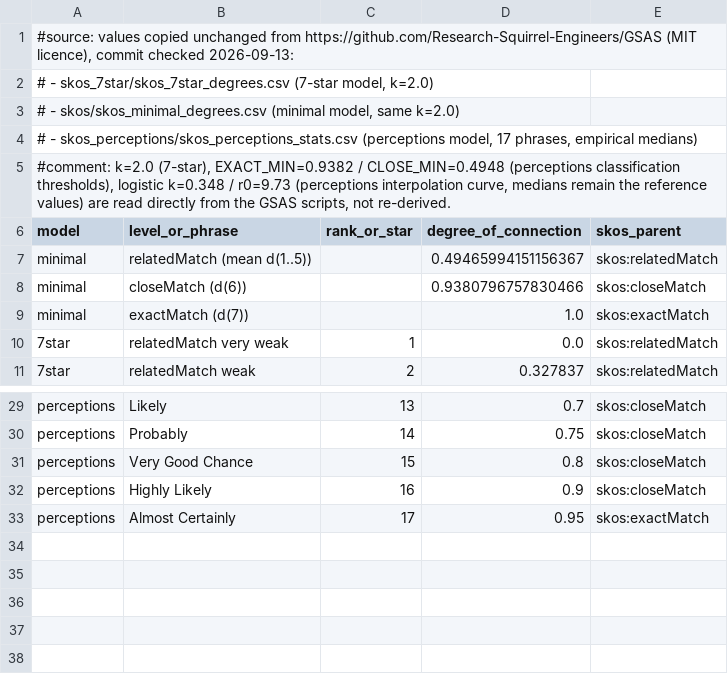
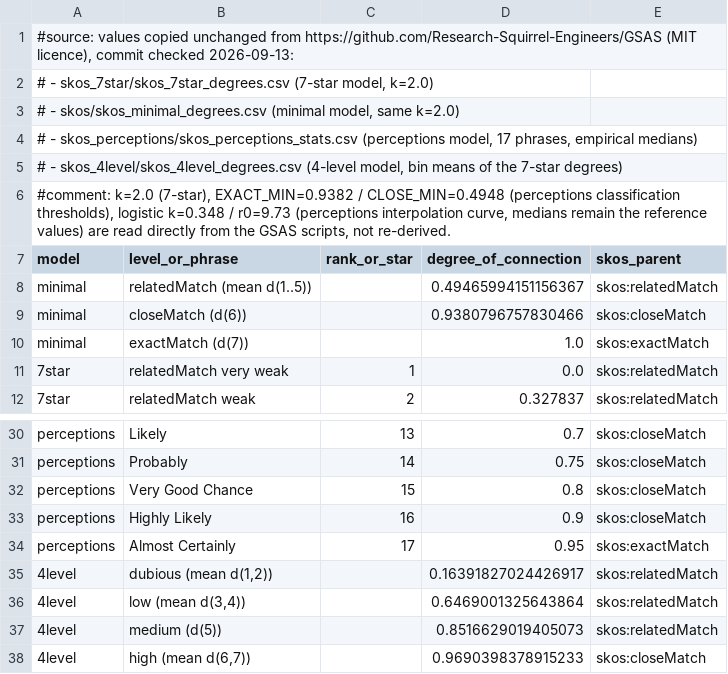
Before and after one commit to florianthiery/thesaurusscience--amt--gsas-visuals, a TSV file: scenario-02-gsas-calibration/data/gsas_reference_values.tsv, drawn as a sheet; only a part is shown, gaps mark what is left out.

Commit message:
Expand scenario-01 and scenario-02 to five figures each
Scenario 1 adds a real corpus-wide count (99.9% of symmetric mapping rows across four files lack an inverse), an idempotence figure, and a contrast with amt:RoleChainAxiom - correcting an initial, checked-and-retracted claim that SHACL forbids amt:logic on InverseAxiom.

Scenario 2 adds the 4-Level model (real GSAS data, not shown elsewhere) and a model-selection guide paraphrased from the paper's own stated rationale.

Matches the five-figure count already used in scenarios 3-5.

```diff
--- a/scenario-02-gsas-calibration/data/gsas_reference_values.tsv
+++ b/scenario-02-gsas-calibration/data/gsas_reference_values.tsv
@@ -4,2 +4,3 @@
 #  - skos_perceptions/skos_perceptions_stats.csv (perceptions model, 17 phrases, empirical medians)
+#  - skos_4level/skos_4level_degrees.csv (4-level model, bin means of the 7-star degrees)
 #comment: k=2.0 (7-star), EXACT_MIN=0.9382 / CLOSE_MIN=0.4948 (perceptions classification thresholds), logistic k=0.348 / r0=9.73 (perceptions interpolation curve, medians remain the reference values) are read directly from the GSAS scripts, not re-derived.
@@ -33 +34,5 @@ perceptions	Highly Likely	16	0.9	skos:closeMatch
 perceptions	Almost Certainly	17	0.95	skos:exactMatch
+4level	dubious (mean d(1,2))		0.16391827024426917	skos:relatedMatch
+4level	low (mean d(3,4))		0.6469001325643864	skos:relatedMatch
+4level	medium (d(5))		0.8516629019405073	skos:relatedMatch
+4level	high (mean d(6,7))		0.9690398378915233	skos:closeMatch
```
Also changed, not shown: 16 other files.
